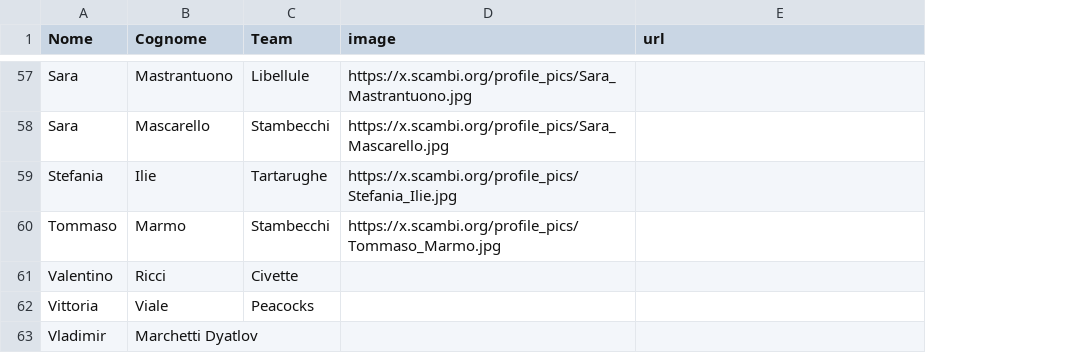
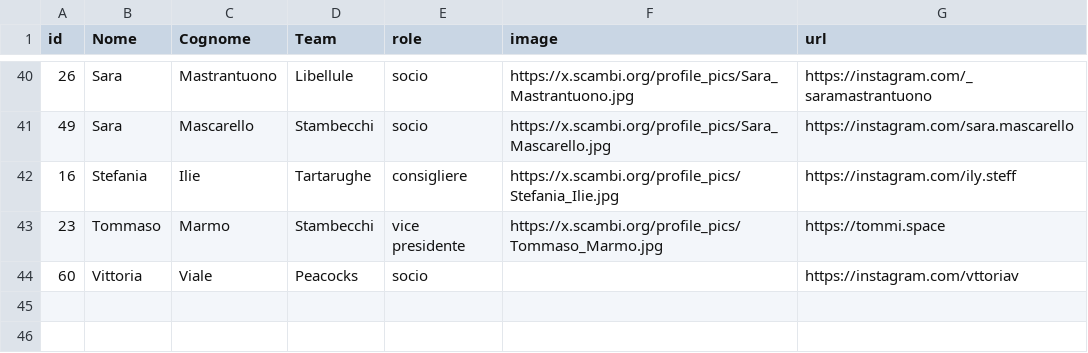
Before and after one commit to scambifestival/scambi.org, a CSV file: data/people.csv, drawn as a sheet; only a part is shown, gaps mark what is left out; removed rows and columns are numbered as before the commit, all else as after; the diff covers the shown part only; the diff names each change by its address in the sheet, - before the commit and + after, or states it on an @@ line.

```diff
--- a/data/people.csv
+++ b/data/people.csv
+column A (id), rows 40-44: 26 | 49 | 16 | 23 | 60
+column E (role), rows 40-44: socio | socio | consigliere | vice presidente | socio
-G40 (url): (empty)
+G40 (url): https://instagram.com/_saramastrantuono
-G41 (url): (empty)
+G41 (url): https://instagram.com/sara.mascarello
-G42 (url): (empty)
+G42 (url): https://instagram.com/ily.steff
-G43 (url): (empty)
+G43 (url): https://tommi.space
-row 61: Valentino | Ricci | Civette
-G44 (url): (empty)
+G44 (url): https://instagram.com/vttoriav
-row 63: Vladimir | Marchetti Dyatlov
```
Also changed, not shown: 1 added row, 18 removed rows and 35 edited cells elsewhere in this file, 2 other files.
